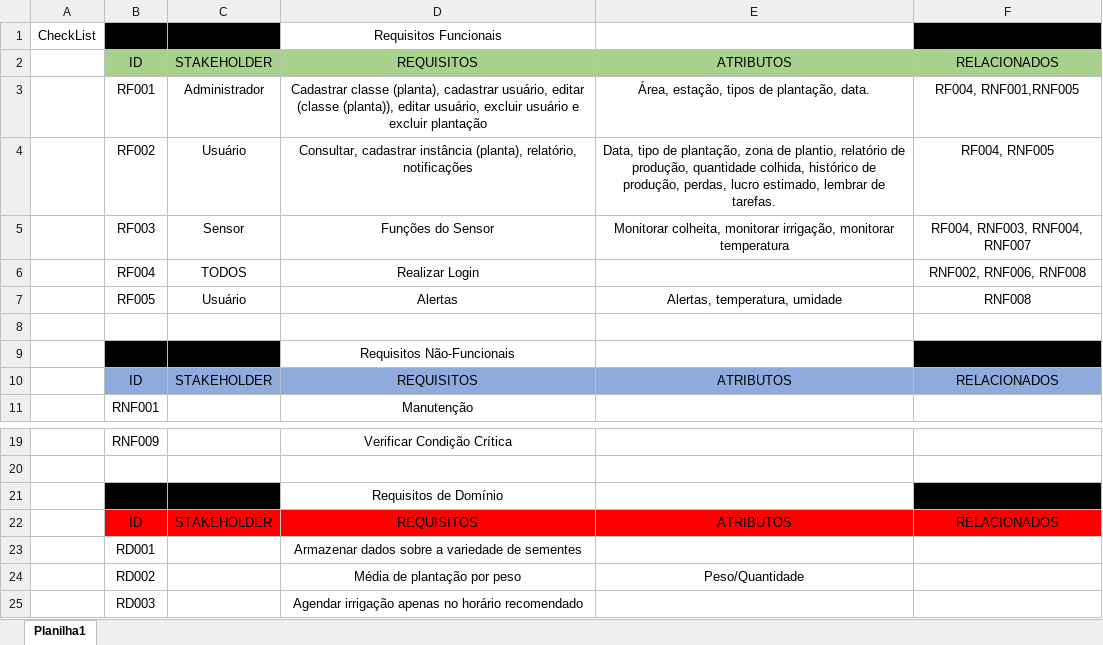
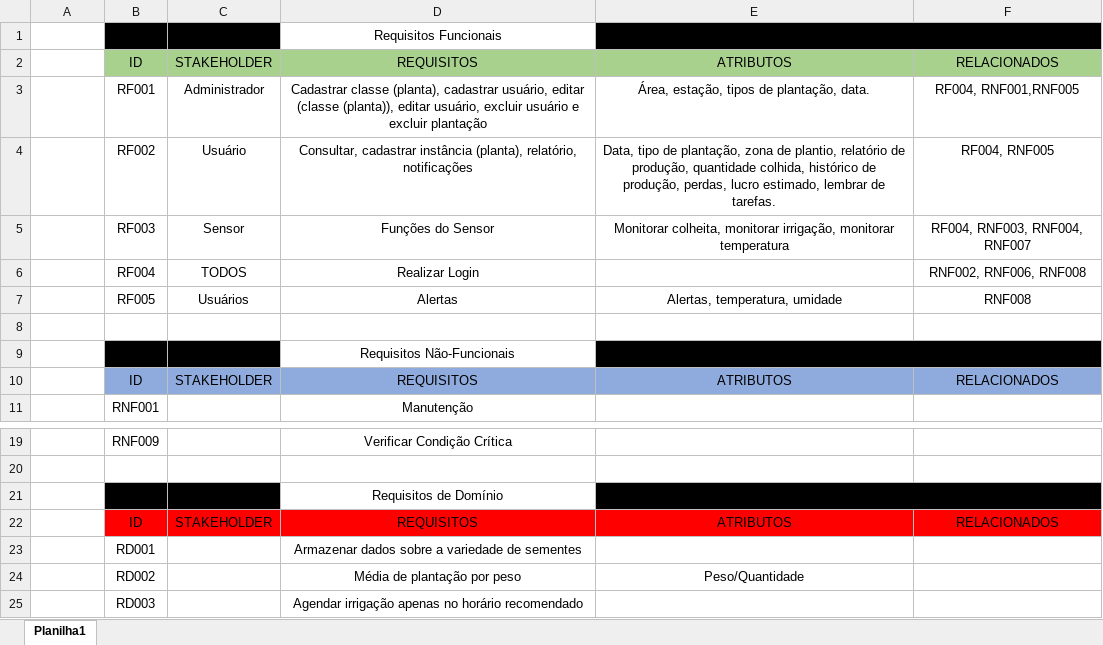
Before and after one commit to Nebul0Ok/SeuPaulo, an Excel workbook: documentacao/Levantamento de Requisítos.xlsx, sheet Planilha1, drawn as a sheet; only a part is shown, gaps mark what is left out; values as stored, in another font and other column widths than the file's, no borders; the diff names each change by its address in the sheet, - before the commit and + after, or states it on an @@ line.

Commit message:
Documentação Completa

```diff
--- a/documentacao/Levantamento de Requisítos.xlsx (sheet Planilha1)
+++ b/documentacao/Levantamento de Requisítos.xlsx (sheet Planilha1)
-A1: CheckList
+A1: (empty)
-E1 fill: none
+E1 fill: #000000
+E1:F1 merged
-C7: Usuário
+C7: Usuários
-E9 fill: none
+E9 fill: #000000
+E9:F9 merged
-E21 fill: none
+E21 fill: #000000
+E21:F21 merged
```
